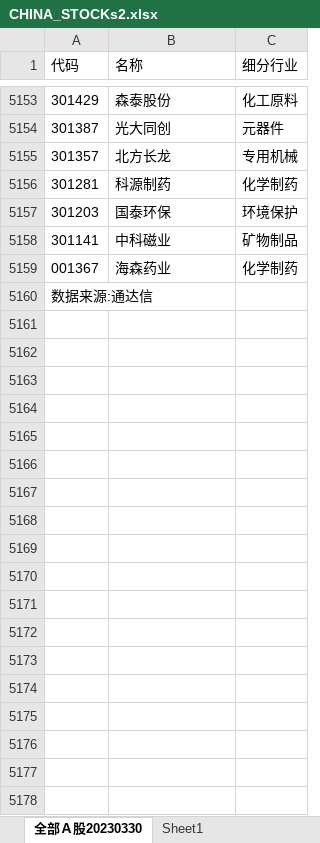
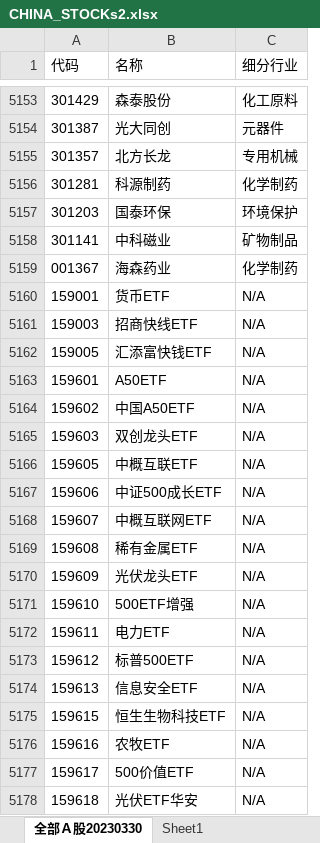
Before and after one commit to mingl2000/wavelet, an Excel workbook: CHINA_STOCKs2.xlsx, sheet 全部Ａ股20230330, drawn as a sheet; only a part is shown, gaps mark what is left out; values as stored, in another font and other column widths than the file's, no borders; table styles not drawn; removed rows and columns are numbered as before the commit, all else as after; the diff covers the shown part only; the diff names each change by its address in the sheet, - before the commit and + after, or states it on an @@ line.

```diff
--- a/CHINA_STOCKs2.xlsx (sheet 全部Ａ股20230330)
+++ b/CHINA_STOCKs2.xlsx (sheet 全部Ａ股20230330)
-row 5160: 数据来源:通达信
+row 5160: 159001 | 货币ETF | N/A
+row 5161: 159003 | 招商快线ETF | N/A
+row 5162: 159005 | 汇添富快钱ETF | N/A
+row 5163: 159601 | A50ETF | N/A
+row 5164: 159602 | 中国A50ETF | N/A
+row 5165: 159603 | 双创龙头ETF | N/A
+row 5166: 159605 | 中概互联ETF | N/A
+row 5167: 159606 | 中证500成长ETF | N/A
+row 5168: 159607 | 中概互联网ETF | N/A
+row 5169: 159608 | 稀有金属ETF | N/A
+row 5170: 159609 | 光伏龙头ETF | N/A
+row 5171: 159610 | 500ETF增强 | N/A
+row 5172: 159611 | 电力ETF | N/A
+row 5173: 159612 | 标普500ETF | N/A
+row 5174: 159613 | 信息安全ETF | N/A
+row 5175: 159615 | 恒生生物科技ETF | N/A
+row 5176: 159616 | 农牧ETF | N/A
+row 5177: 159617 | 500价值ETF | N/A
+row 5178: 159618 | 光伏ETF华安 | N/A
```
Also changed, not shown: 279 added rows elsewhere in this sheet, 1 other file.
